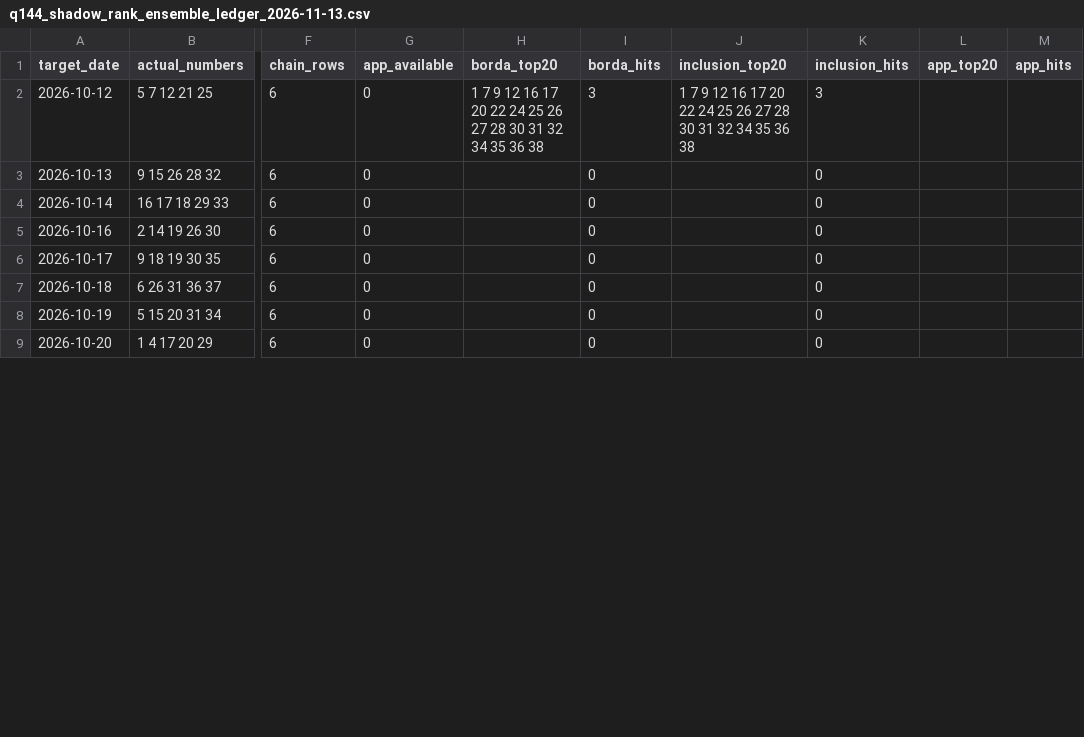
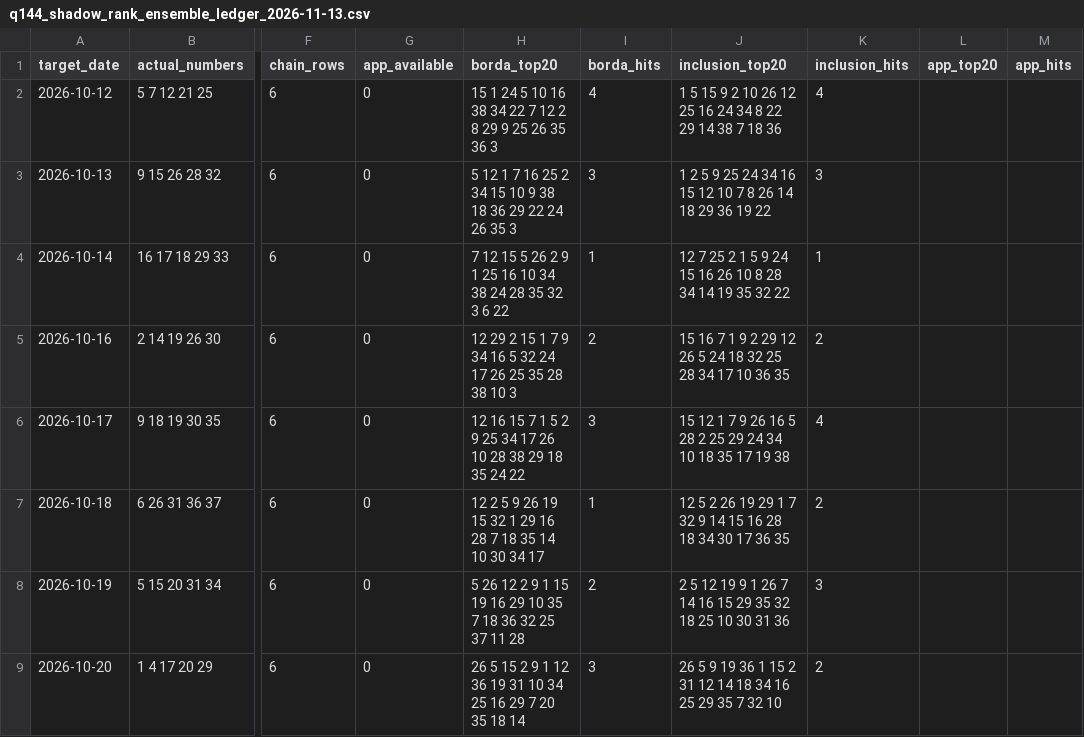
Before and after one commit to jamesnuvola/vincicasa-lab, a CSV file: reports/sequence_agent/q144_shadow_rank_ensemble_ledger_2026-11-13.csv, drawn as a sheet; only a part is shown, gaps mark what is left out; the diff covers the shown part only; the diff names each change by its address in the sheet, - before the commit and + after, or states it on an @@ line.

Commit message:
Q144: persist complete per-target consensus ledger

```diff
--- a/reports/sequence_agent/q144_shadow_rank_ensemble_ledger_2026-11-13.csv
+++ b/reports/sequence_agent/q144_shadow_rank_ensemble_ledger_2026-11-13.csv
-H2 (borda_top20): 1 7 9 12 16 17 20 22 24 25 26 27 28 30 31 32 34 35 36 38
+H2 (borda_top20): 15 1 24 5 10 16 38 34 22 7 12 2 8 29 9 25 26 35 36 3
-I2 (borda_hits): 3
+I2 (borda_hits): 4
-J2 (inclusion_top20): 1 7 9 12 16 17 20 22 24 25 26 27 28 30 31 32 34 35 36 38
+J2 (inclusion_top20): 1 5 15 9 2 10 26 12 25 16 24 34 8 22 29 14 38 7 18 36
-K2 (inclusion_hits): 3
+K2 (inclusion_hits): 4
-H3 (borda_top20): (empty)
+H3 (borda_top20): 5 12 1 7 16 25 2 34 15 10 9 38 18 36 29 22 24 26 35 3
-I3 (borda_hits): 0
+I3 (borda_hits): 3
-J3 (inclusion_top20): (empty)
+J3 (inclusion_top20): 1 2 5 9 25 24 34 16 15 12 10 7 8 26 14 18 29 36 19 22
-K3 (inclusion_hits): 0
+K3 (inclusion_hits): 3
-H4 (borda_top20): (empty)
+H4 (borda_top20): 7 12 15 5 26 2 9 1 25 16 10 34 38 24 28 35 32 3 6 22
-I4 (borda_hits): 0
+I4 (borda_hits): 1
-J4 (inclusion_top20): (empty)
+J4 (inclusion_top20): 12 7 25 2 1 5 9 24 15 16 26 10 8 28 34 14 19 35 32 22
-K4 (inclusion_hits): 0
+K4 (inclusion_hits): 1
-H5 (borda_top20): (empty)
+H5 (borda_top20): 12 29 2 15 1 7 9 34 16 5 32 24 17 26 25 35 28 38 10 3
-I5 (borda_hits): 0
+I5 (borda_hits): 2
-J5 (inclusion_top20): (empty)
+J5 (inclusion_top20): 15 16 7 1 9 2 29 12 26 5 24 18 32 25 28 34 17 10 36 35
-K5 (inclusion_hits): 0
+K5 (inclusion_hits): 2
-H6 (borda_top20): (empty)
+H6 (borda_top20): 12 16 15 7 1 5 2 9 25 34 17 26 10 28 38 29 18 35 24 22
-I6 (borda_hits): 0
+I6 (borda_hits): 3
-J6 (inclusion_top20): (empty)
+J6 (inclusion_top20): 15 12 1 7 9 26 16 5 28 2 25 29 24 34 10 18 35 17 19 38
-K6 (inclusion_hits): 0
+K6 (inclusion_hits): 4
-H7 (borda_top20): (empty)
+H7 (borda_top20): 12 2 5 9 26 19 15 32 1 29 16 28 7 18 35 14 10 30 34 17
-I7 (borda_hits): 0
+I7 (borda_hits): 1
-J7 (inclusion_top20): (empty)
+J7 (inclusion_top20): 12 5 2 26 19 29 1 7 32 9 14 15 16 28 18 34 30 17 36 35
-K7 (inclusion_hits): 0
+K7 (inclusion_hits): 2
-H8 (borda_top20): (empty)
+H8 (borda_top20): 5 26 12 2 9 1 15 19 16 29 10 35 7 18 36 32 25 37 11 28
-I8 (borda_hits): 0
+I8 (borda_hits): 2
-J8 (inclusion_top20): (empty)
+J8 (inclusion_top20): 2 5 12 19 9 1 26 7 14 16 15 29 35 32 18 25 10 30 31 36
-K8 (inclusion_hits): 0
+K8 (inclusion_hits): 3
-H9 (borda_top20): (empty)
+H9 (borda_top20): 26 5 15 2 9 1 12 36 19 31 10 34 25 16 29 7 20 35 18 14
-I9 (borda_hits): 0
+I9 (borda_hits): 3
-J9 (inclusion_top20): (empty)
+J9 (inclusion_top20): 26 5 9 19 36 1 15 2 31 12 14 18 34 16 25 29 35 7 32 10
-K9 (inclusion_hits): 0
+K9 (inclusion_hits): 2
```
Also changed, not shown: 148 edited cells elsewhere in this file.
